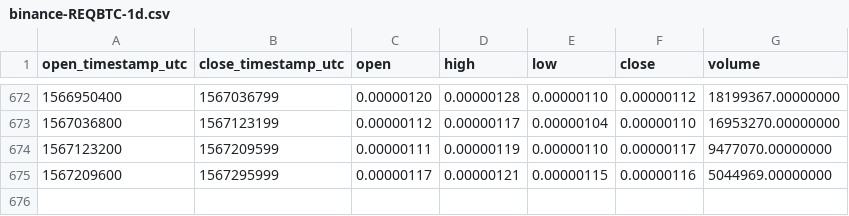
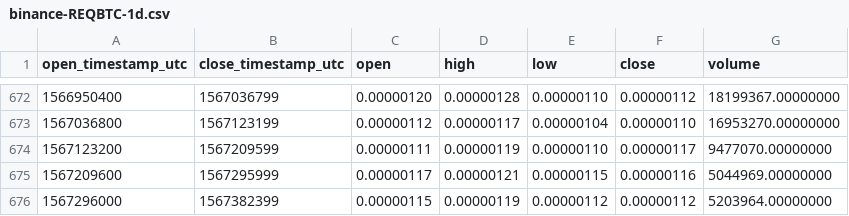
Before and after one commit to cryptobigbro/binance-REQBTC, a CSV file: binance-REQBTC-1d.csv, drawn as a sheet; only a part is shown, gaps mark what is left out.

Commit message:
Update OHLCV data.

```diff
--- a/binance-REQBTC-1d.csv
+++ b/binance-REQBTC-1d.csv
@@ -675 +675,2 @@ open_timestamp_utc,close_timestamp_utc,open,high,low,close,volume
 1567209600,1567295999,0.00000117,0.00000121,0.00000115,0.00000116,5044969.00000000
+1567296000,1567382399,0.00000115,0.00000119,0.00000112,0.00000112,5203964.00000000
```
Also changed, not shown: 1 other file.
